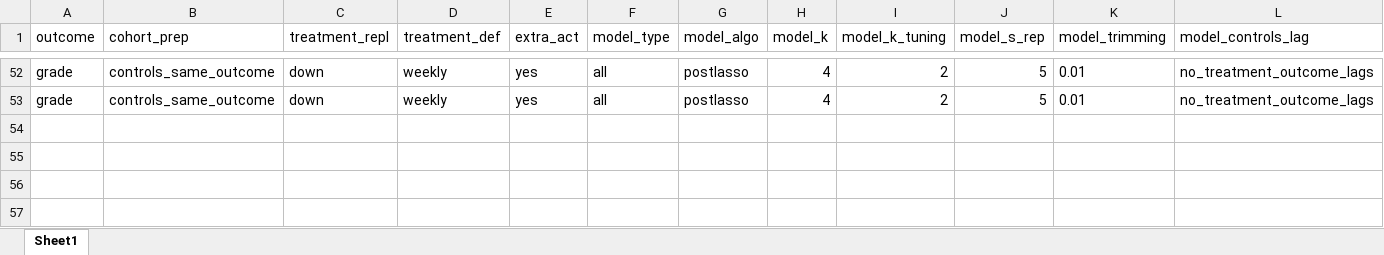
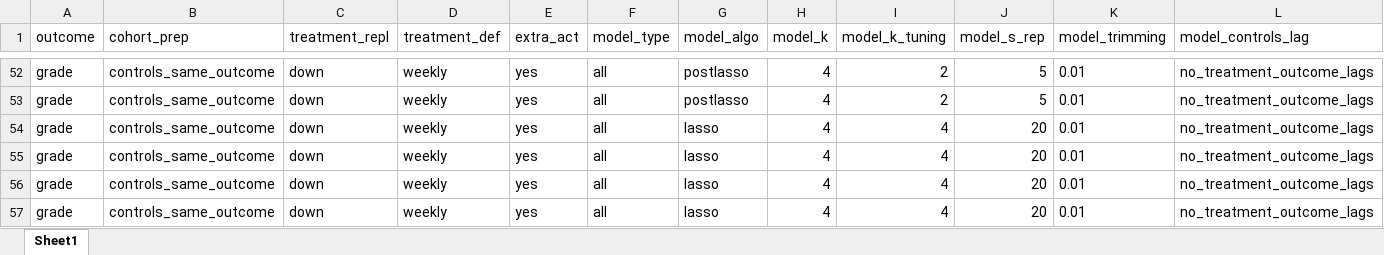
Before and after one commit to lanakern/MasterThesis, an Excel workbook: Output/DML/Treatment_Effects/DML_BINARY_ESTIMATION_RESULTS.xlsx, sheet Sheet1, drawn as a sheet; only a part is shown, gaps mark what is left out; values as stored, in another font and other column widths than the file's, no borders; rows hold the shown columns only; the diff names each change by its address in the sheet, - before the commit and + after, or states it on an @@ line.

Commit message:
New output S = 20

```diff
--- a/Output/DML/Treatment_Effects/DML_BINARY_ESTIMATION_RESULTS.xlsx (sheet Sheet1)
+++ b/Output/DML/Treatment_Effects/DML_BINARY_ESTIMATION_RESULTS.xlsx (sheet Sheet1)
+row 54: grade | controls_same_outcome | down | weekly | yes | all | lasso | 4 | 4 | 20 | 0.01 | no_treatment_outcome_lags
+row 55: grade | controls_same_outcome | down | weekly | yes | all | lasso | 4 | 4 | 20 | 0.01 | no_treatment_outcome_lags
+row 56: grade | controls_same_outcome | down | weekly | yes | all | lasso | 4 | 4 | 20 | 0.01 | no_treatment_outcome_lags
+row 57: grade | controls_same_outcome | down | weekly | yes | all | lasso | 4 | 4 | 20 | 0.01 | no_treatment_outcome_lags
```
Also changed, not shown: 5 other files.
